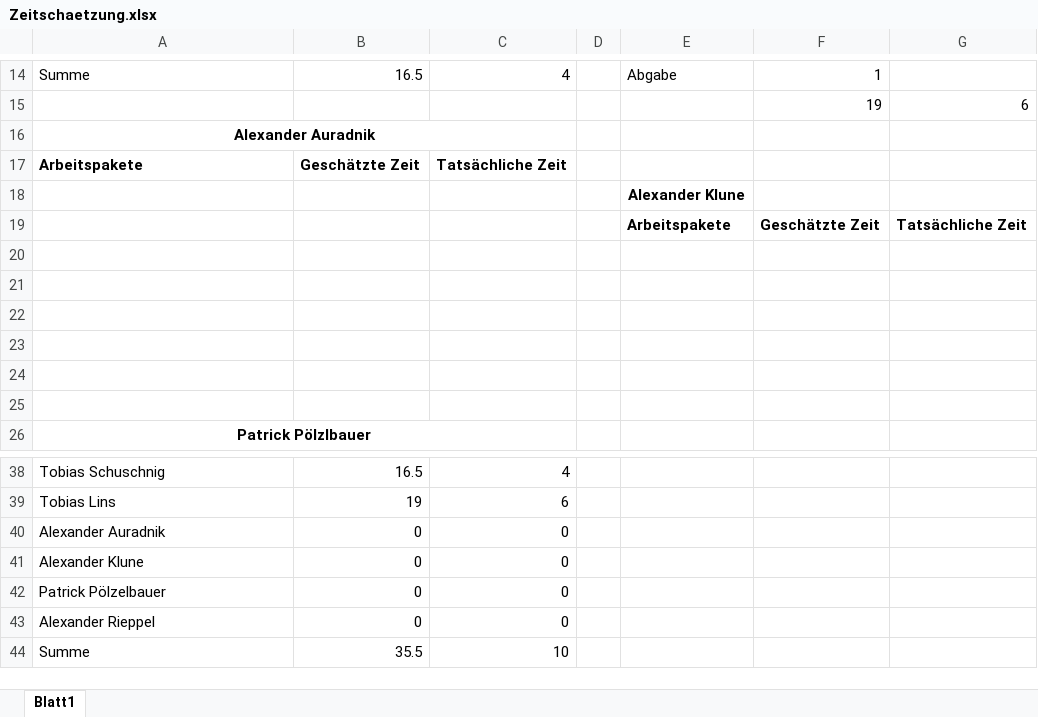
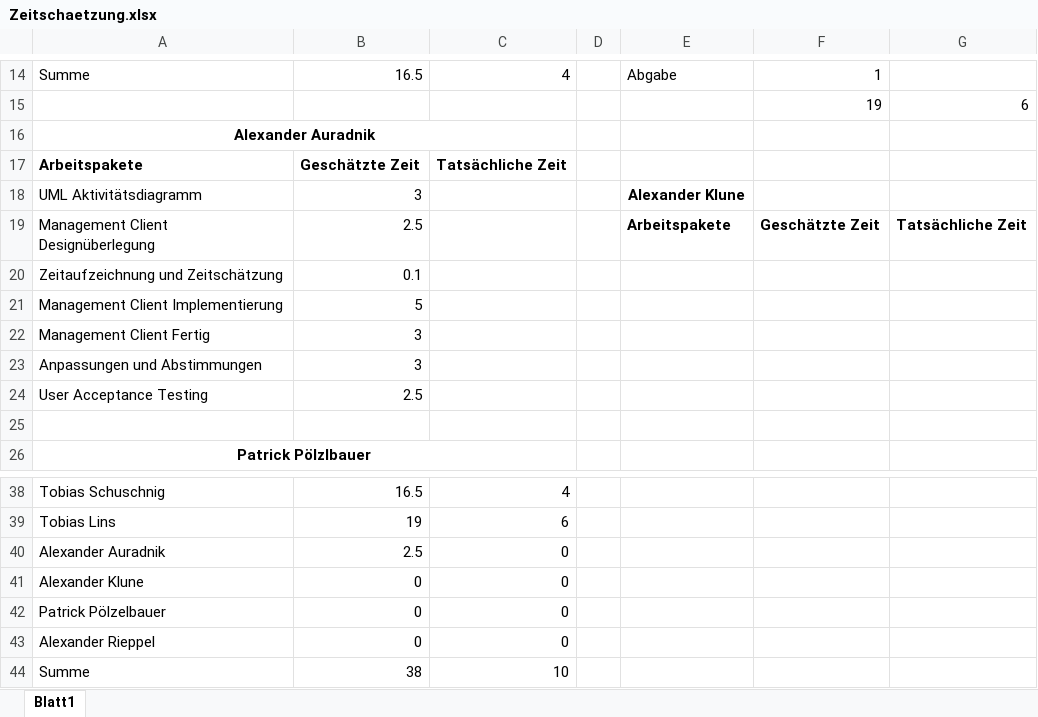
Before and after one commit to tobischuschnig/RMIAuction, an Excel workbook: Dokumente/Zeitschaetzung.xlsx, sheet Blatt1, drawn as a sheet; only a part is shown, gaps mark what is left out; values as stored, in another font and other column widths than the file's, no borders; removed rows and columns are numbered as before the commit, all else as after; the diff names each change by its address in the sheet, - before the commit and + after, or states it on an @@ line.

Commit message:
added timetable

```diff
--- a/Dokumente/Zeitschaetzung.xlsx (sheet Blatt1)
+++ b/Dokumente/Zeitschaetzung.xlsx (sheet Blatt1)
-row 18:  |  |  |  | Alexander Klune
+row 18: UML Aktivitätsdiagramm | 3 |  |  | Alexander Klune
-A19: (empty)
+A19: Management Client Designüberlegung
-B19: (empty)
+B19: 2.5
-row 20: (empty)
+row 20: Zeitaufzeichnung und Zeitschätzung | 0.1
-row 21: (empty)
+row 21: Management Client Implementierung | 5
-row 22: (empty)
+row 22: Management Client Fertig | 3
-row 23: (empty)
+row 23: Anpassungen und Abstimmungen | 3
-row 24: (empty)
+row 24: User Acceptance Testing | 2.5
-B40: 0
+B40: 2.5
-B44: 35.5
+B44: 38
```
